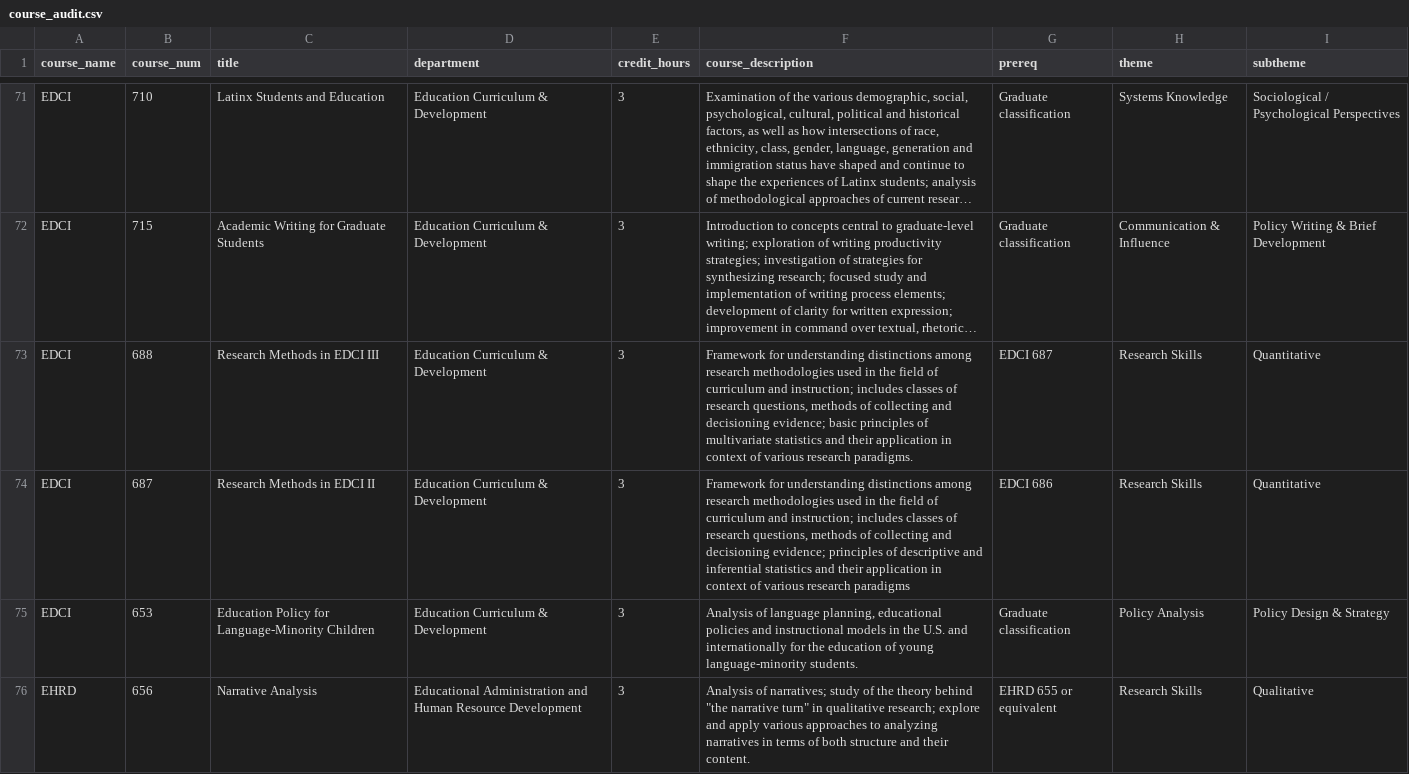
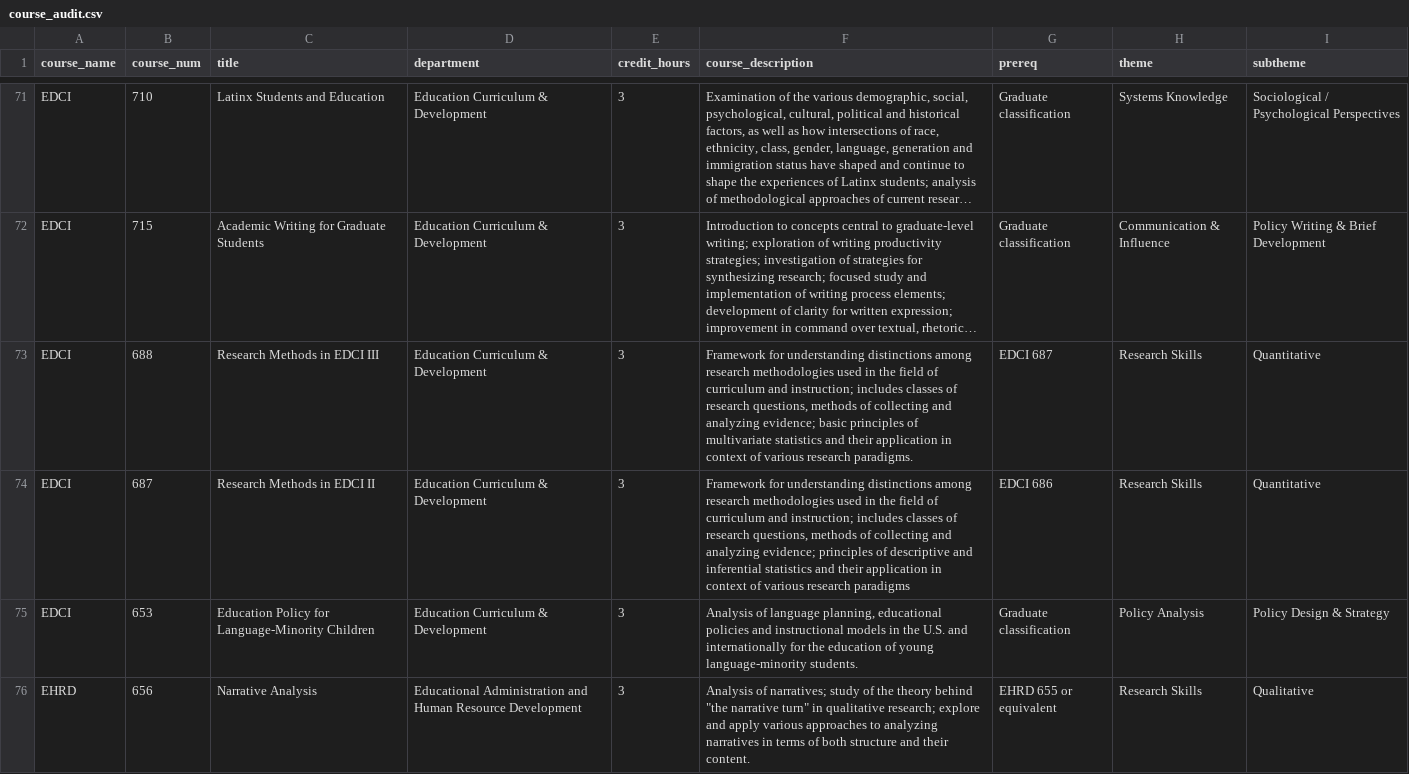
Before and after one commit to erc-kate/course-audit-app, a CSV file: course_audit.csv, drawn as a sheet; only a part is shown, gaps mark what is left out; long unchanged cells end in …; the diff covers the shown part only; the diff names each change by its address in the sheet, - before the commit and + after, or states it on an @@ line.

```diff
--- a/course_audit.csv
+++ b/course_audit.csv
-F73 (course_description): …collecting and decisioning evidence; basic…
+F73 (course_description): …collecting and analyzing evidence; basic…
-F74 (course_description): …collecting and decisioning evidence; principles…
+F74 (course_description): …collecting and analyzing evidence; principles…
```
Also changed, not shown: 11 edited cells elsewhere in this file, 1 other file.
